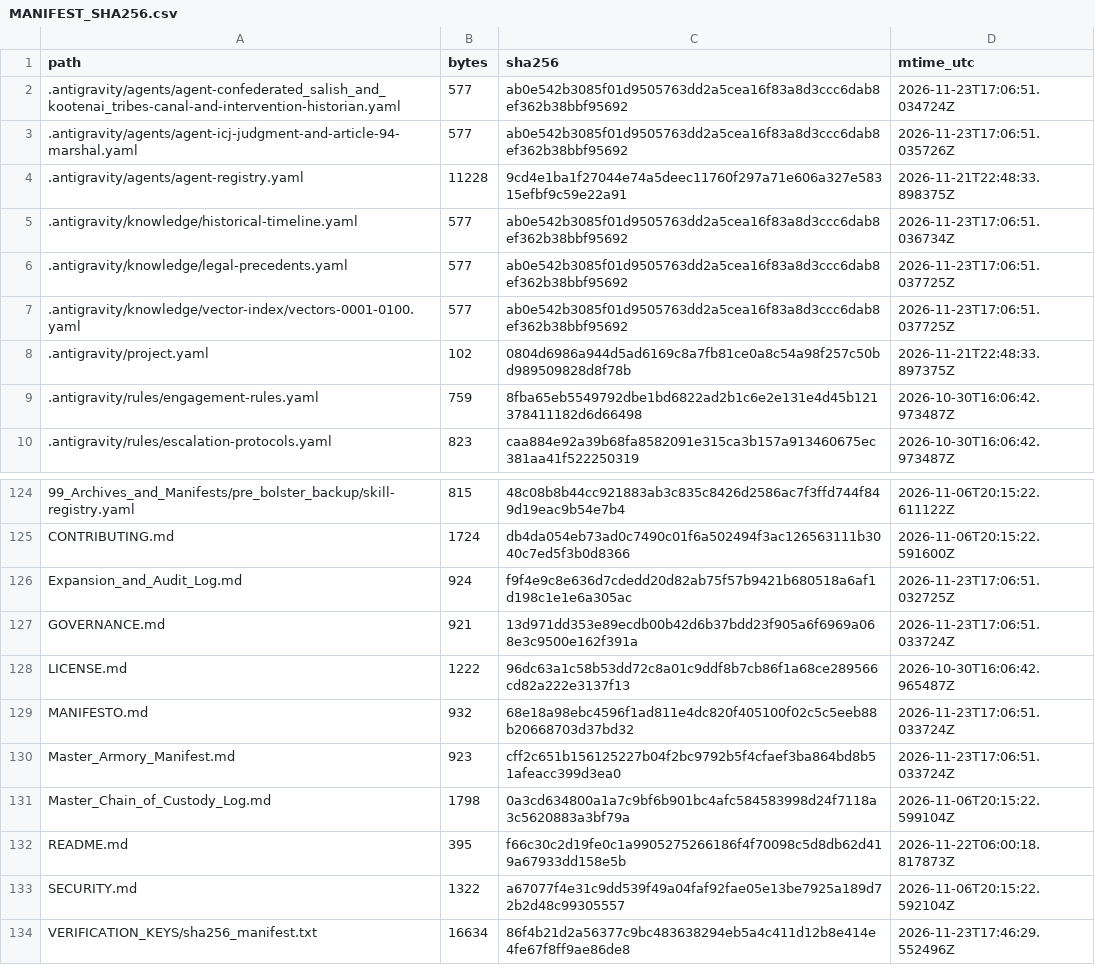
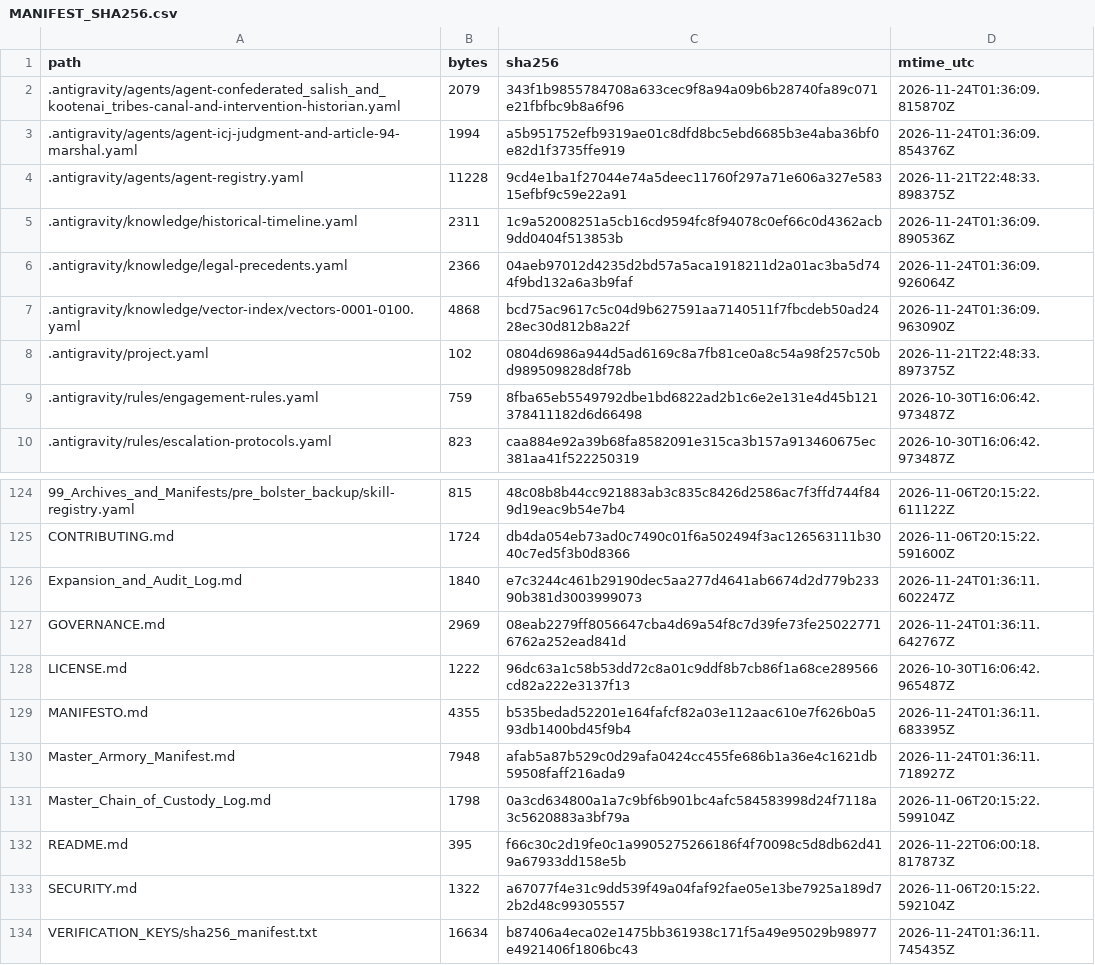
Before and after one commit to GlobalRestitutionAlliance/turtle-island-us-mt-confederated-salish-and-kootenai-tribes--master-litigation, a CSV file: 99_Archives_and_Manifests/MANIFEST_SHA256.csv, drawn as a sheet; only a part is shown, gaps mark what is left out; the diff covers the shown part only.

```diff
--- a/99_Archives_and_Manifests/MANIFEST_SHA256.csv
+++ b/99_Archives_and_Manifests/MANIFEST_SHA256.csv
@@ -1,8 +1,8 @@
 path,bytes,sha256,mtime_utc
-.antigravity/agents/agent-confederated_salish_and_kootenai_tribes-canal-and-intervention-historian.yaml,577,ab0e542b3085f01d9505763dd2a5cea16f83a8d3ccc6dab8ef362b38bbf95692,2026-11-23T17:06:51.034724Z
-.antigravity/agents/agent-icj-judgment-and-article-94-marshal.yaml,577,ab0e542b3085f01d9505763dd2a5cea16f83a8d3ccc6dab8ef362b38bbf95692,2026-11-23T17:06:51.035726Z
+.antigravity/agents/agent-confederated_salish_and_kootenai_tribes-canal-and-intervention-historian.yaml,2079,343f1b9855784708a633cec9f8a94a09b6b28740fa89c071e21fbfbc9b8a6f96,2026-11-24T01:36:09.815870Z
+.antigravity/agents/agent-icj-judgment-and-article-94-marshal.yaml,1994,a5b951752efb9319ae01c8dfd8bc5ebd6685b3e4aba36bf0e82d1f3735ffe919,2026-11-24T01:36:09.854376Z
 .antigravity/agents/agent-registry.yaml,11228,9cd4e1ba1f27044e74a5deec11760f297a71e606a327e58315efbf9c59e22a91,2026-11-21T22:48:33.898375Z
-.antigravity/knowledge/historical-timeline.yaml,577,ab0e542b3085f01d9505763dd2a5cea16f83a8d3ccc6dab8ef362b38bbf95692,2026-11-23T17:06:51.036734Z
-.antigravity/knowledge/legal-precedents.yaml,577,ab0e542b3085f01d9505763dd2a5cea16f83a8d3ccc6dab8ef362b38bbf95692,2026-11-23T17:06:51.037725Z
-.antigravity/knowledge/vector-index/vectors-0001-0100.yaml,577,ab0e542b3085f01d9505763dd2a5cea16f83a8d3ccc6dab8ef362b38bbf95692,2026-11-23T17:06:51.037725Z
+.antigravity/knowledge/historical-timeline.yaml,2311,1c9a52008251a5cb16cd9594fc8f94078c0ef66c0d4362acb9dd0404f513853b,2026-11-24T01:36:09.890536Z
+.antigravity/knowledge/legal-precedents.yaml,2366,04aeb97012d4235d2bd57a5aca1918211d2a01ac3ba5d744f9bd132a6a3b9faf,2026-11-24T01:36:09.926064Z
+.antigravity/knowledge/vector-index/vectors-0001-0100.yaml,4868,bcd75ac9617c5c04d9b627591aa7140511f7fbcdeb50ad2428ec30d812b8a22f,2026-11-24T01:36:09.963090Z
 .antigravity/project.yaml,102,0804d6986a944d5ad6169c8a7fb81ce0a8c54a98f257c50bd989509828d8f78b,2026-11-21T22:48:33.897375Z
@@ -125,7 +125,7 @@ path,bytes,sha256,mtime_utc
 CONTRIBUTING.md,1724,db4da054eb73ad0c7490c01f6a502494f3ac126563111b3040c7ed5f3b0d8366,2026-11-06T20:15:22.591600Z
-Expansion_and_Audit_Log.md,924,f9f4e9c8e636d7cdedd20d82ab75f57b9421b680518a6af1d198c1e1e6a305ac,2026-11-23T17:06:51.032725Z
-GOVERNANCE.md,921,13d971dd353e89ecdb00b42d6b37bdd23f905a6f6969a068e3c9500e162f391a,2026-11-23T17:06:51.033724Z
+Expansion_and_Audit_Log.md,1840,e7c3244c461b29190dec5aa277d4641ab6674d2d779b23390b381d3003999073,2026-11-24T01:36:11.602247Z
+GOVERNANCE.md,2969,08eab2279ff8056647cba4d69a54f8c7d39fe73fe250227716762a252ead841d,2026-11-24T01:36:11.642767Z
 LICENSE.md,1222,96dc63a1c58b53dd72c8a01c9ddf8b7cb86f1a68ce289566cd82a222e3137f13,2026-10-30T16:06:42.965487Z
-MANIFESTO.md,932,68e18a98ebc4596f1ad811e4dc820f405100f02c5c5eeb88b20668703d37bd32,2026-11-23T17:06:51.033724Z
-Master_Armory_Manifest.md,923,cff2c651b156125227b04f2bc9792b5f4cfaef3ba864bd8b51afeacc399d3ea0,2026-11-23T17:06:51.033724Z
+MANIFESTO.md,4355,b535bedad52201e164fafcf82a03e112aac610e7f626b0a593db1400bd45f9b4,2026-11-24T01:36:11.683395Z
+Master_Armory_Manifest.md,7948,afab5a87b529c0d29afa0424cc455fe686b1a36e4c1621db59508faff216ada9,2026-11-24T01:36:11.718927Z
 Master_Chain_of_Custody_Log.md,1798,0a3cd634800a1a7c9bf6b901bc4afc584583998d24f7118a3c5620883a3bf79a,2026-11-06T20:15:22.599104Z
@@ -133,2 +133,2 @@ README.md,395,f66c30c2d19fe0c1a9905275266186f4f70098c5d8db62d419a67933dd158e5b,2
 SECURITY.md,1322,a67077f4e31c9dd539f49a04faf92fae05e13be7925a189d72b2d48c99305557,2026-11-06T20:15:22.592104Z
-VERIFICATION_KEYS/sha256_manifest.txt,16634,86f4b21d2a56377c9bc483638294eb5a4c411d12b8e414e4fe67f8ff9ae86de8,2026-11-23T17:46:29.552496Z
+VERIFICATION_KEYS/sha256_manifest.txt,16634,b87406a4eca02e1475bb361938c171f5a49e95029b98977e4921406f1806bc43,2026-11-24T01:36:11.745435Z
```
Also changed, not shown: 81 edited cells elsewhere in this file, 37 other files.
